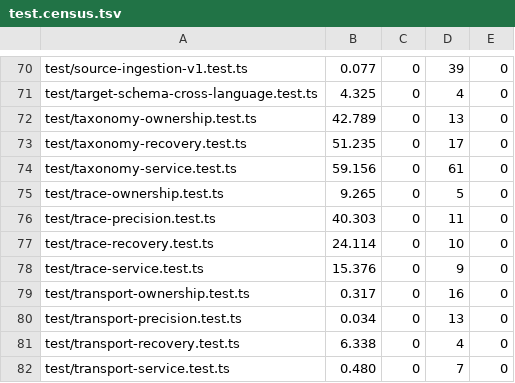
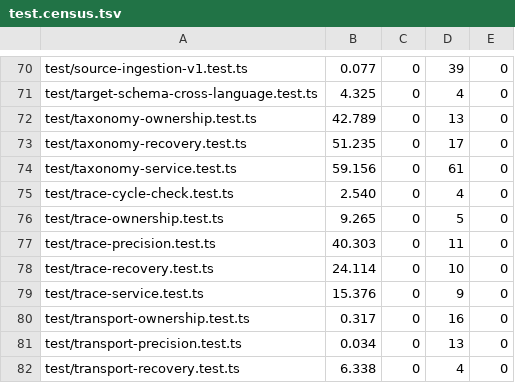
Before and after one commit to Soul-Brews-Studio/arra-oracle-v4, a TSV file: app/server/test.census.tsv, drawn as a sheet; only a part is shown, gaps mark what is left out; the shorter side is filled out with more unchanged rows; the diff names each change by its address in the sheet, - before the commit and + after, or states it on an @@ line.

```diff
--- a/app/server/test.census.tsv
+++ b/app/server/test.census.tsv
+row 75: test/trace-cycle-check.test.ts | 2.540 | 0 | 4 | 0
```
Also changed, not shown: 5 other files.
